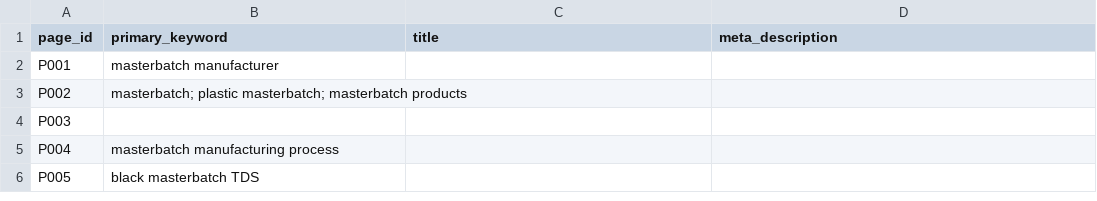
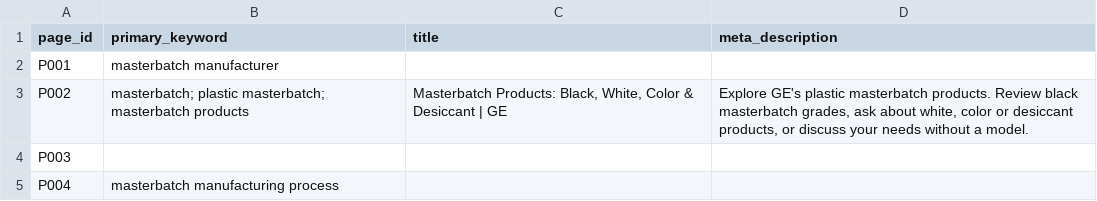
Before and after one commit to longestGj/masterbatch, a CSV file: planning/SEO_MAP.csv, drawn as a sheet; only a part is shown; the shorter side is filled out with more unchanged rows.

Commit message:
Build P002 products page in local WordPress

```diff
--- a/planning/SEO_MAP.csv
+++ b/planning/SEO_MAP.csv
@@ -2,3 +2,3 @@
 P001,masterbatch manufacturer,,
-P002,masterbatch; plastic masterbatch; masterbatch products,,
+P002,masterbatch; plastic masterbatch; masterbatch products,"Masterbatch Products: Black, White, Color & Desiccant | GE","Explore GE's plastic masterbatch products. Review black masterbatch grades, ask about white, color or desiccant products, or discuss your needs without a model."
 P003,,,
```
Also changed, not shown: 7 other files.
